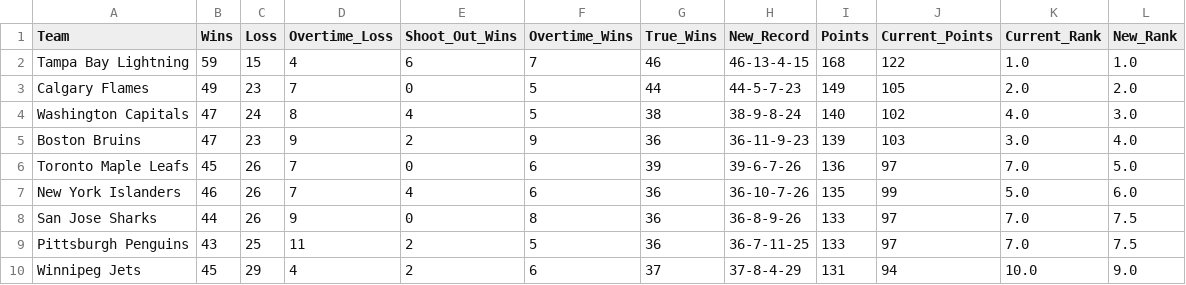
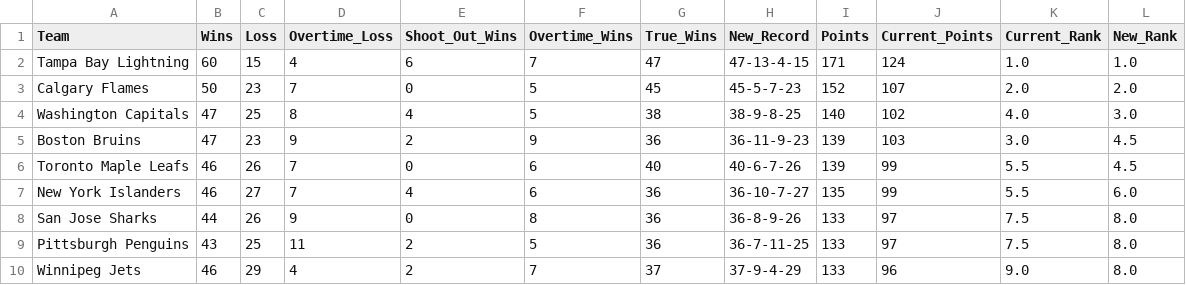
Before and after one commit to ncgeary/NHL_321_PointSystem, a CSV file: 321-Point-Standings.csv, drawn as a sheet; only a part is shown; the diff covers the shown part only.

Commit message:
Update 321-Point-Standings.csv

```diff
--- a/321-Point-Standings.csv
+++ b/321-Point-Standings.csv
@@ -1,10 +1,10 @@
 Team,Wins,Loss,Overtime_Loss,Shoot_Out_Wins,Overtime_Wins,True_Wins,New_Record,Points,Current_Points,Current_Rank,New_Rank
-Tampa Bay Lightning,59,15,4,6,7,46,46-13-4-15,168,122,1.0,1.0
-Calgary Flames,49,23,7,0,5,44,44-5-7-23,149,105,2.0,2.0
-Washington Capitals,47,24,8,4,5,38,38-9-8-24,140,102,4.0,3.0
-Boston Bruins,47,23,9,2,9,36,36-11-9-23,139,103,3.0,4.0
-Toronto Maple Leafs,45,26,7,0,6,39,39-6-7-26,136,97,7.0,5.0
-New York Islanders,46,26,7,4,6,36,36-10-7-26,135,99,5.0,6.0
-San Jose Sharks,44,26,9,0,8,36,36-8-9-26,133,97,7.0,7.5
-Pittsburgh Penguins,43,25,11,2,5,36,36-7-11-25,133,97,7.0,7.5
-Winnipeg Jets,45,29,4,2,6,37,37-8-4-29,131,94,10.0,9.0
+Tampa Bay Lightning,60,15,4,6,7,47,47-13-4-15,171,124,1.0,1.0
+Calgary Flames,50,23,7,0,5,45,45-5-7-23,152,107,2.0,2.0
+Washington Capitals,47,25,8,4,5,38,38-9-8-25,140,102,4.0,3.0
+Boston Bruins,47,23,9,2,9,36,36-11-9-23,139,103,3.0,4.5
+Toronto Maple Leafs,46,26,7,0,6,40,40-6-7-26,139,99,5.5,4.5
+New York Islanders,46,27,7,4,6,36,36-10-7-27,135,99,5.5,6.0
+San Jose Sharks,44,26,9,0,8,36,36-8-9-26,133,97,7.5,8.0
+Pittsburgh Penguins,43,25,11,2,5,36,36-7-11-25,133,97,7.5,8.0
+Winnipeg Jets,46,29,4,2,7,37,37-9-4-29,133,96,9.0,8.0
```
Also changed, not shown: 4 added rows, 4 removed rows and 28 edited cells elsewhere in this file.
